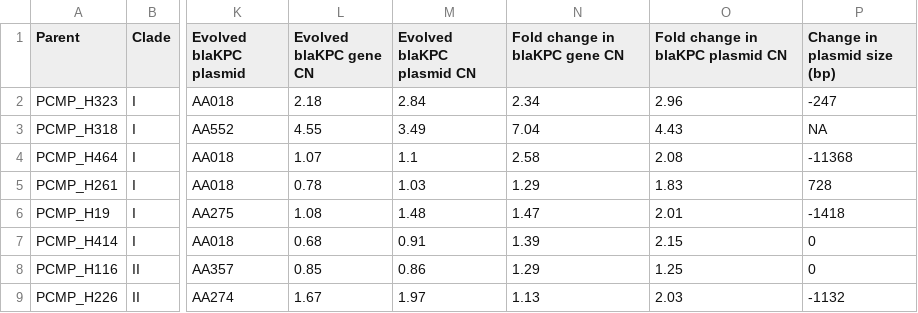
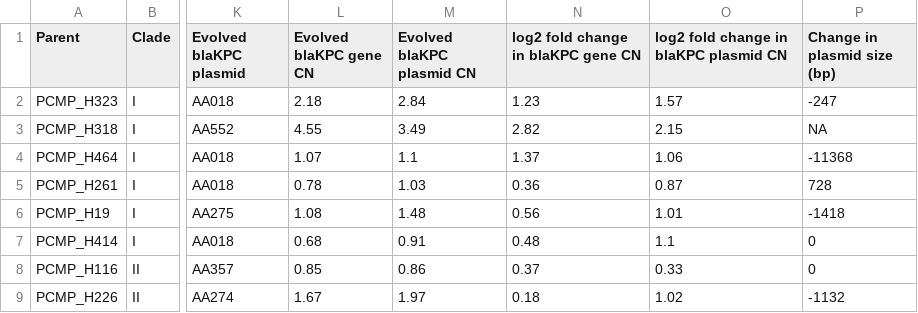
Before and after one commit to kylegontjes/pre-intro-blbli-resistance-ms, a CSV file: tables/table_2_evolved_changes.csv, drawn as a sheet; only a part is shown, gaps mark what is left out; the diff names each change by its address in the sheet, - before the commit and + after, or states it on an @@ line.

Commit message:
update log2 FC for kpc in table 2 and figure 5

```diff
--- a/tables/table_2_evolved_changes.csv
+++ b/tables/table_2_evolved_changes.csv
-N1: Fold change in blaKPC gene CN
+N1: log2 fold change in blaKPC gene CN
-O1: Fold change in blaKPC plasmid CN
+O1: log2 fold change in blaKPC plasmid CN
-N2: 2.34
+N2: 1.23
-O2: 2.96
+O2: 1.57
-N3: 7.04
+N3: 2.82
-O3: 4.43
+O3: 2.15
-N4: 2.58
+N4: 1.37
-O4: 2.08
+O4: 1.06
-N5: 1.29
+N5: 0.36
-O5: 1.83
+O5: 0.87
-N6: 1.47
+N6: 0.56
-O6: 2.01
+O6: 1.01
-N7: 1.39
+N7: 0.48
-O7: 2.15
+O7: 1.1
-N8: 1.29
+N8: 0.37
-O8: 1.25
+O8: 0.33
-N9: 1.13
+N9: 0.18
-O9: 2.03
+O9: 1.02
```
Also changed, not shown: 10 other files.
